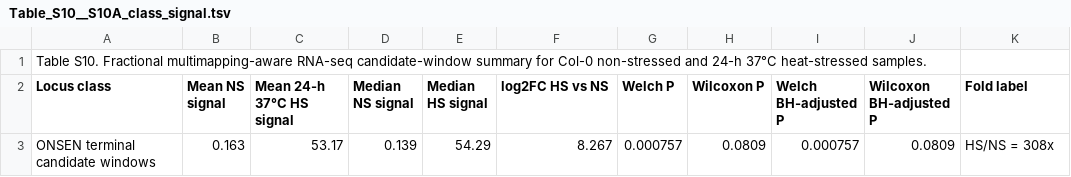
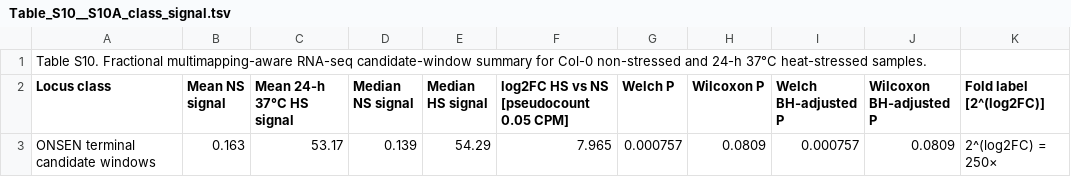
Before and after one commit to BaibhavBarbaruah/ONSEN-HSE, a TSV file: supplementary_table_source/Table_S10__S10A_class_signal.tsv, drawn as a sheet.

Commit message:
Document and harmonize Table S10 class log2FC

```diff
--- a/supplementary_table_source/Table_S10__S10A_class_signal.tsv
+++ b/supplementary_table_source/Table_S10__S10A_class_signal.tsv
@@ -1,3 +1,3 @@
 Table S10. Fractional multimapping-aware RNA-seq candidate-window summary for Col-0 non-stressed and 24-h 37°C heat-stressed samples.										
-Locus class	Mean NS signal	Mean 24-h 37°C HS signal	Median NS signal	Median HS signal	log2FC HS vs NS	Welch P	Wilcoxon P	Welch BH-adjusted P	Wilcoxon BH-adjusted P	Fold label
-ONSEN terminal candidate windows	0.163	53.17	0.139	54.29	8.267	0.000757	0.0809	0.000757	0.0809	HS/NS = 308x
+Locus class	Mean NS signal	Mean 24-h 37°C HS signal	Median NS signal	Median HS signal	log2FC HS vs NS [pseudocount 0.05 CPM]	Welch P	Wilcoxon P	Welch BH-adjusted P	Wilcoxon BH-adjusted P	Fold label [2^(log2FC)]
+ONSEN terminal candidate windows	0.163	53.17	0.139	54.29	7.965	0.000757	0.0809	0.000757	0.0809	2^(log2FC) = 250×
```
